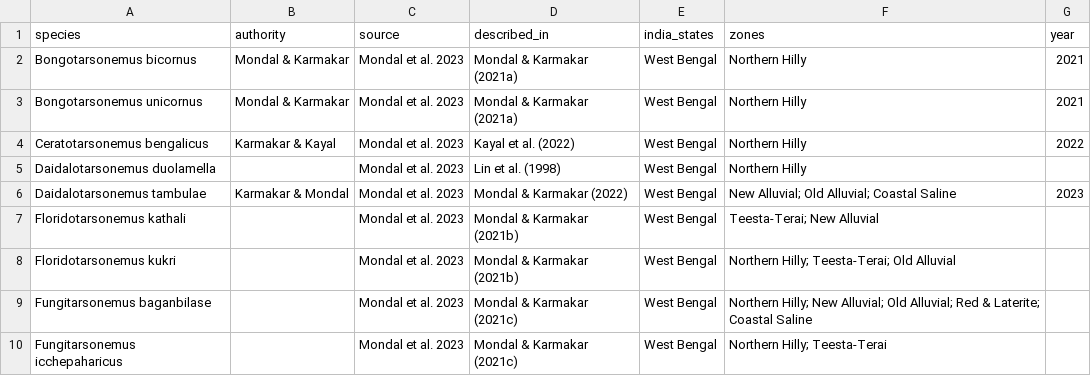
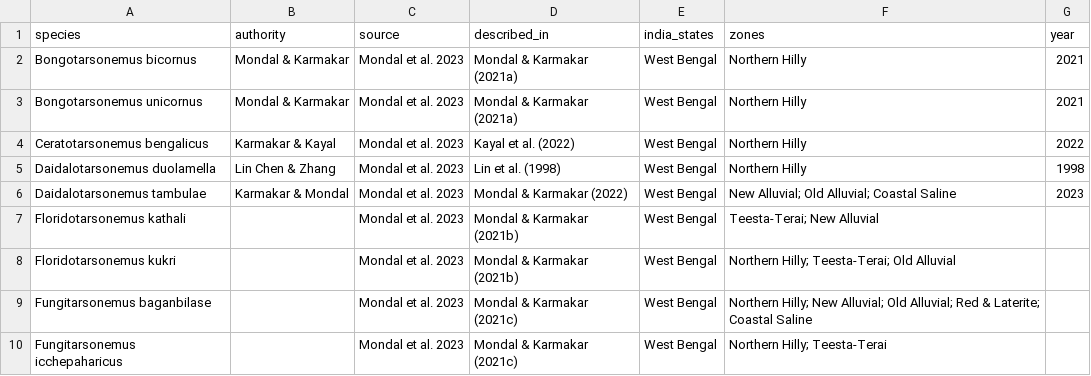
Before and after one commit to vkcvaibhav-eng/india-agri-mite-coi, a CSV file: data/checklist/tarsonemidae_west_bengal.csv, drawn as a sheet; only a part is shown.

```diff
--- a/data/checklist/tarsonemidae_west_bengal.csv
+++ b/data/checklist/tarsonemidae_west_bengal.csv
@@ -4,3 +4,3 @@ Bongotarsonemus unicornus,Mondal & Karmakar,Mondal et al. 2023,Mondal & Karmakar
 Ceratotarsonemus bengalicus,Karmakar & Kayal,Mondal et al. 2023,Kayal et al. (2022),West Bengal,Northern Hilly,2022
-Daidalotarsonemus duolamella,,Mondal et al. 2023,Lin et al. (1998),West Bengal,Northern Hilly,
+Daidalotarsonemus duolamella,Lin Chen & Zhang,Mondal et al. 2023,Lin et al. (1998),West Bengal,Northern Hilly,1998
 Daidalotarsonemus tambulae,Karmakar & Mondal,Mondal et al. 2023,Mondal & Karmakar (2022),West Bengal,New Alluvial; Old Alluvial; Coastal Saline,2023
```
